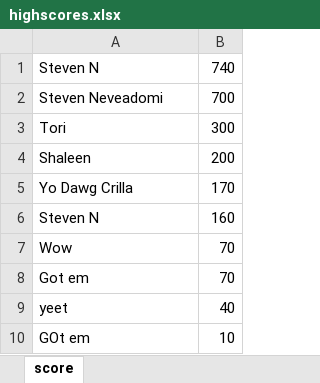
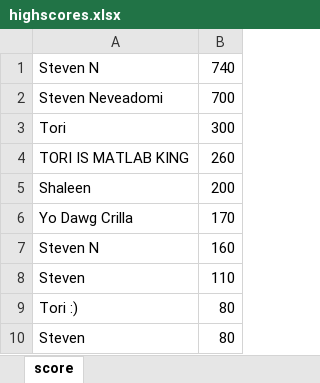
Before and after one commit to stneveadomi/Software_Development_Project_FE, an Excel workbook: highscores.xlsx, sheet score, drawn as a sheet; values as stored, in another font and other column widths than the file's, no borders; removed rows and columns are numbered as before the commit, all else as after; the diff names each change by its address in the sheet, - before the commit and + after, or states it on an @@ line.

Commit message:
Tori got lit

```diff
--- a/highscores.xlsx (sheet score)
+++ b/highscores.xlsx (sheet score)
+row 4: TORI IS MATLAB KING | 260
-row 7: Wow | 70
-row 8: Got em | 70
-row 9: yeet | 40
-row 10: GOt em | 10
+row 8: Steven | 110
+row 9: Tori :) | 80
+row 10: Steven | 80
```
